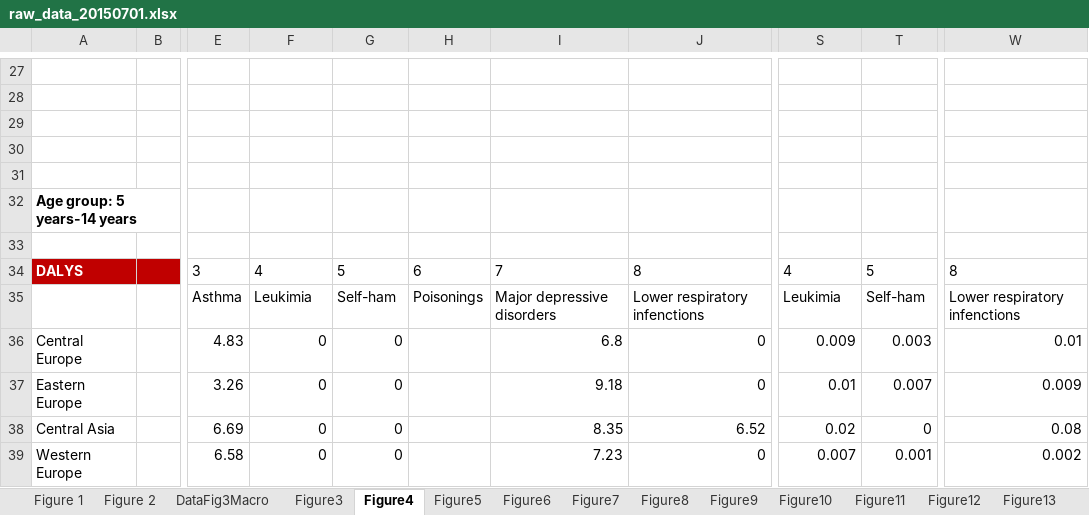
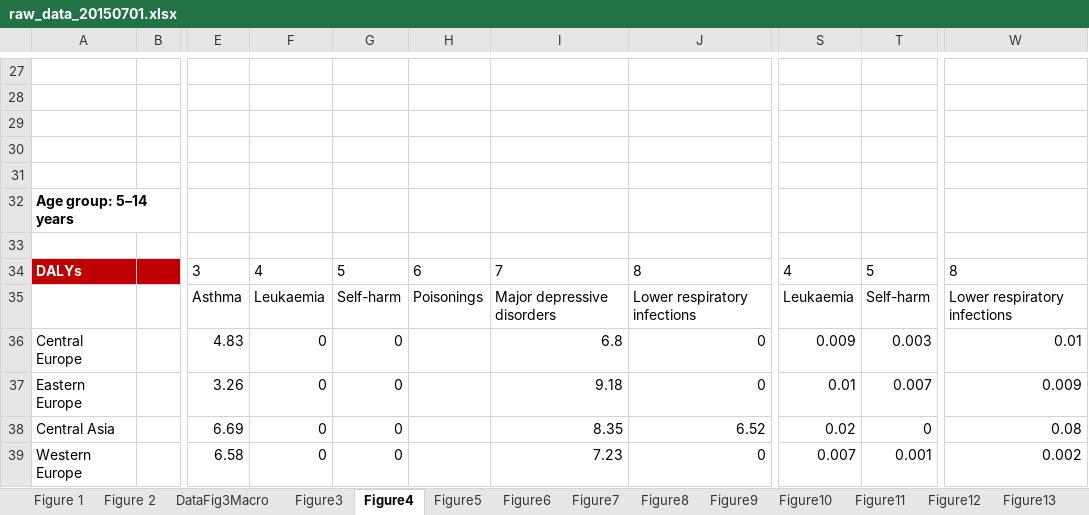
Before and after one commit to gauden/notebooks, an Excel workbook: vaw/data/raw_data_20150701.xlsx, sheet Figure4, drawn as a sheet; only a part is shown, gaps mark what is left out; values as stored, in another font and other column widths than the file's, no borders; charts and pictures not drawn; the diff covers the shown part only; the diff names each change by its address in the sheet, - before the commit and + after, or states it on an @@ line.

```diff
--- a/vaw/data/raw_data_20150701.xlsx (sheet Figure4)
+++ b/vaw/data/raw_data_20150701.xlsx (sheet Figure4)
-A32: Age group: 5 years-14 years
+A32: Age group: 5–14 years
-A34: DALYS
+A34: DALYs
-F35: Leukimia
+F35: Leukaemia
-G35: Self-ham
+G35: Self-harm
-J35: Lower respiratory infenctions
+J35: Lower respiratory infections
-S35: Leukimia
+S35: Leukaemia
-T35: Self-ham
+T35: Self-harm
-W35: Lower respiratory infenctions
+W35: Lower respiratory infections
```
Also changed, not shown: 4 added rows, 3 removed rows, 27 edited cells and cell formats elsewhere in this sheet, sheet Figure16a16b, sheet Figure38, sheet Figure10, sheet Figure 2, sheet Figure22, sheet Figure24, 14 more sheets, charts or pictures, 17 other files.
